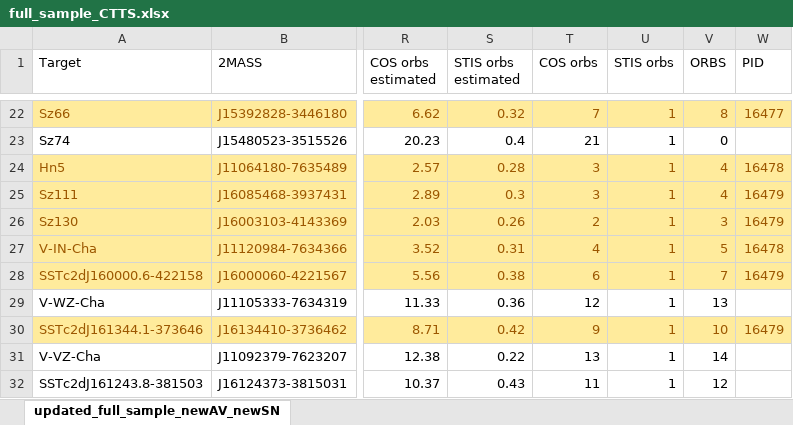
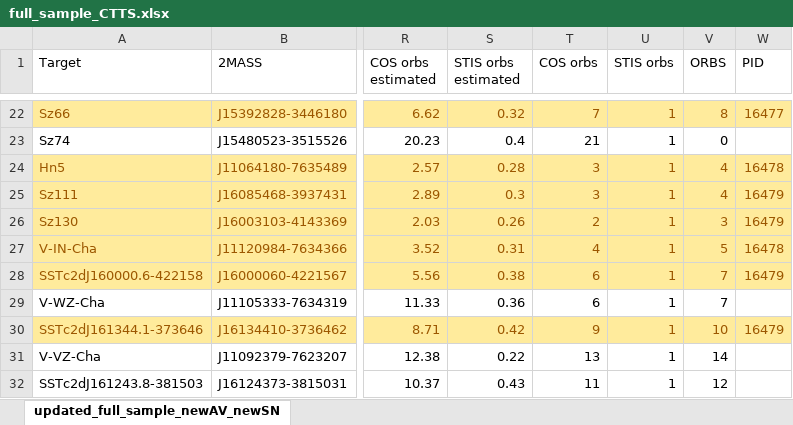
Before and after one commit to spacetelescope/ullyses-utils, an Excel workbook: utils/data/target_metadata/full_sample_CTTS.xlsx, sheet updated_full_sample_newAV_newSN, drawn as a sheet; only a part is shown, gaps mark what is left out; values as stored, in another font and other column widths than the file's, no borders; conditional formats not drawn; the diff names each change by its address in the sheet, - before the commit and + after, or states it on an @@ line.

Commit message:
updated orbit number for WZ Cha

```diff
--- a/utils/data/target_metadata/full_sample_CTTS.xlsx (sheet updated_full_sample_newAV_newSN)
+++ b/utils/data/target_metadata/full_sample_CTTS.xlsx (sheet updated_full_sample_newAV_newSN)
-T29 (COS orbs): 12
+T29 (COS orbs): 6
-V29 (ORBS): 13
+V29 (ORBS): 7
```
